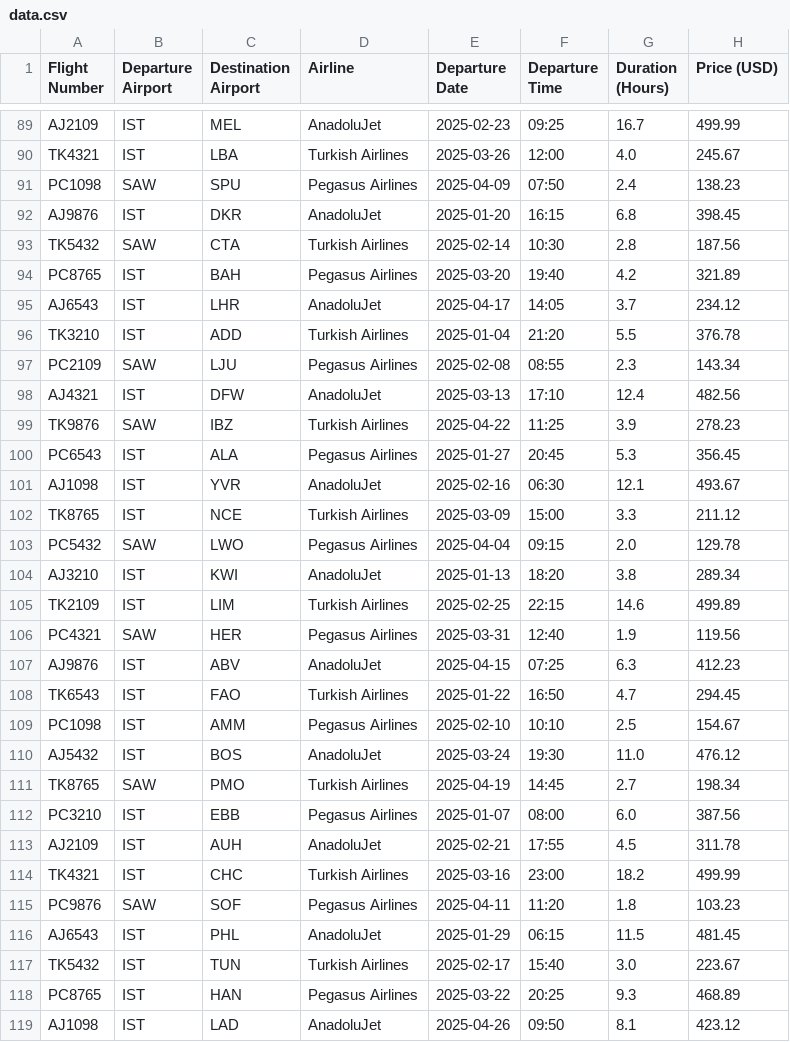
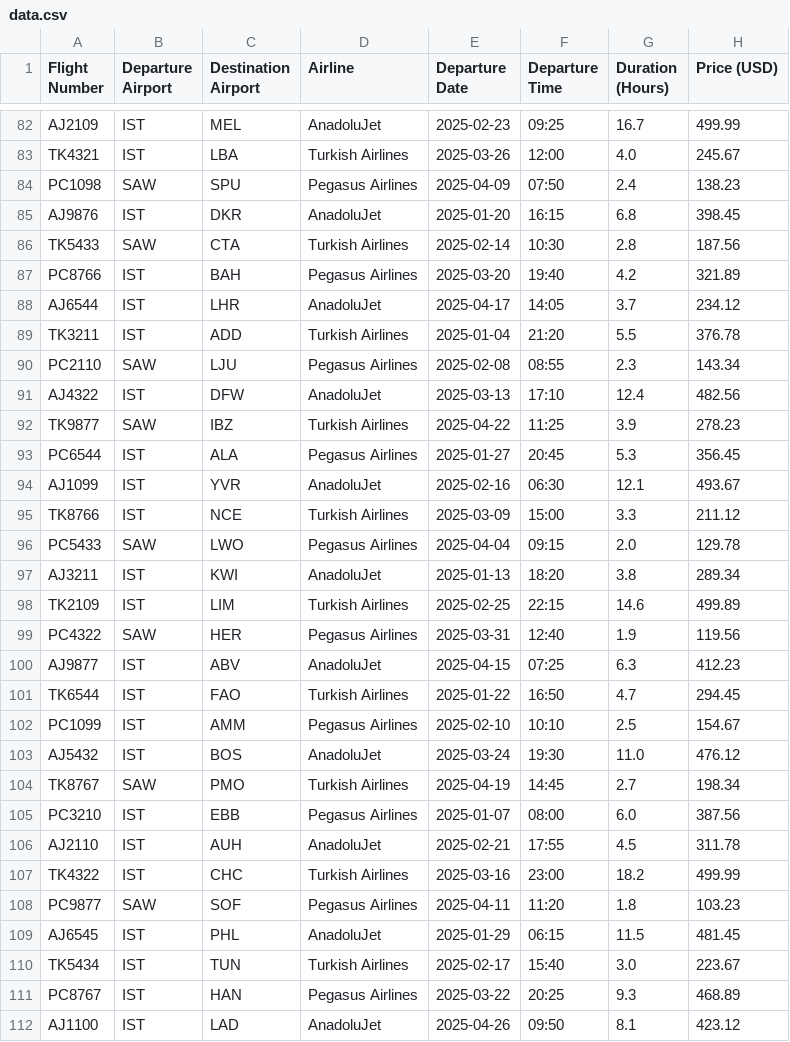
Before and after one commit to cagataygedik/Flight-Booking-Management, a CSV file: data/data.csv, drawn as a sheet; only a part is shown, gaps mark what is left out; the diff covers the shown part only.

Commit message:
make flight numbers unique

```diff
--- a/data/data.csv
+++ b/data/data.csv
@@ -92,28 +85,28 @@ PC1098,SAW,SPU,Pegasus Airlines,2025-04-09,07:50,2.4,138.23
 AJ9876,IST,DKR,AnadoluJet,2025-01-20,16:15,6.8,398.45
-TK5432,SAW,CTA,Turkish Airlines,2025-02-14,10:30,2.8,187.56
-PC8765,IST,BAH,Pegasus Airlines,2025-03-20,19:40,4.2,321.89
-AJ6543,IST,LHR,AnadoluJet,2025-04-17,14:05,3.7,234.12
-TK3210,IST,ADD,Turkish Airlines,2025-01-04,21:20,5.5,376.78
-PC2109,SAW,LJU,Pegasus Airlines,2025-02-08,08:55,2.3,143.34
-AJ4321,IST,DFW,AnadoluJet,2025-03-13,17:10,12.4,482.56
-TK9876,SAW,IBZ,Turkish Airlines,2025-04-22,11:25,3.9,278.23
-PC6543,IST,ALA,Pegasus Airlines,2025-01-27,20:45,5.3,356.45
-AJ1098,IST,YVR,AnadoluJet,2025-02-16,06:30,12.1,493.67
-TK8765,IST,NCE,Turkish Airlines,2025-03-09,15:00,3.3,211.12
-PC5432,SAW,LWO,Pegasus Airlines,2025-04-04,09:15,2.0,129.78
-AJ3210,IST,KWI,AnadoluJet,2025-01-13,18:20,3.8,289.34
+TK5433,SAW,CTA,Turkish Airlines,2025-02-14,10:30,2.8,187.56
+PC8766,IST,BAH,Pegasus Airlines,2025-03-20,19:40,4.2,321.89
+AJ6544,IST,LHR,AnadoluJet,2025-04-17,14:05,3.7,234.12
+TK3211,IST,ADD,Turkish Airlines,2025-01-04,21:20,5.5,376.78
+PC2110,SAW,LJU,Pegasus Airlines,2025-02-08,08:55,2.3,143.34
+AJ4322,IST,DFW,AnadoluJet,2025-03-13,17:10,12.4,482.56
+TK9877,SAW,IBZ,Turkish Airlines,2025-04-22,11:25,3.9,278.23
+PC6544,IST,ALA,Pegasus Airlines,2025-01-27,20:45,5.3,356.45
+AJ1099,IST,YVR,AnadoluJet,2025-02-16,06:30,12.1,493.67
+TK8766,IST,NCE,Turkish Airlines,2025-03-09,15:00,3.3,211.12
+PC5433,SAW,LWO,Pegasus Airlines,2025-04-04,09:15,2.0,129.78
+AJ3211,IST,KWI,AnadoluJet,2025-01-13,18:20,3.8,289.34
 TK2109,IST,LIM,Turkish Airlines,2025-02-25,22:15,14.6,499.89
-PC4321,SAW,HER,Pegasus Airlines,2025-03-31,12:40,1.9,119.56
-AJ9876,IST,ABV,AnadoluJet,2025-04-15,07:25,6.3,412.23
-TK6543,IST,FAO,Turkish Airlines,2025-01-22,16:50,4.7,294.45
-PC1098,IST,AMM,Pegasus Airlines,2025-02-10,10:10,2.5,154.67
+PC4322,SAW,HER,Pegasus Airlines,2025-03-31,12:40,1.9,119.56
+AJ9877,IST,ABV,AnadoluJet,2025-04-15,07:25,6.3,412.23
+TK6544,IST,FAO,Turkish Airlines,2025-01-22,16:50,4.7,294.45
+PC1099,IST,AMM,Pegasus Airlines,2025-02-10,10:10,2.5,154.67
 AJ5432,IST,BOS,AnadoluJet,2025-03-24,19:30,11.0,476.12
-TK8765,SAW,PMO,Turkish Airlines,2025-04-19,14:45,2.7,198.34
+TK8767,SAW,PMO,Turkish Airlines,2025-04-19,14:45,2.7,198.34
 PC3210,IST,EBB,Pegasus Airlines,2025-01-07,08:00,6.0,387.56
-AJ2109,IST,AUH,AnadoluJet,2025-02-21,17:55,4.5,311.78
-TK4321,IST,CHC,Turkish Airlines,2025-03-16,23:00,18.2,499.99
-PC9876,SAW,SOF,Pegasus Airlines,2025-04-11,11:20,1.8,103.23
-AJ6543,IST,PHL,AnadoluJet,2025-01-29,06:15,11.5,481.45
-TK5432,IST,TUN,Turkish Airlines,2025-02-17,15:40,3.0,223.67
-PC8765,IST,HAN,Pegasus Airlines,2025-03-22,20:25,9.3,468.89
-AJ1098,IST,LAD,AnadoluJet,2025-04-26,09:50,8.1,423.12
+AJ2110,IST,AUH,AnadoluJet,2025-02-21,17:55,4.5,311.78
+TK4322,IST,CHC,Turkish Airlines,2025-03-16,23:00,18.2,499.99
+PC9877,SAW,SOF,Pegasus Airlines,2025-04-11,11:20,1.8,103.23
+AJ6545,IST,PHL,AnadoluJet,2025-01-29,06:15,11.5,481.45
+TK5434,IST,TUN,Turkish Airlines,2025-02-17,15:40,3.0,223.67
+PC8767,IST,HAN,Pegasus Airlines,2025-03-22,20:25,9.3,468.89
+AJ1100,IST,LAD,AnadoluJet,2025-04-26,09:50,8.1,423.12
```
Also changed, not shown: 7 removed rows and 54 edited cells elsewhere in this file.
